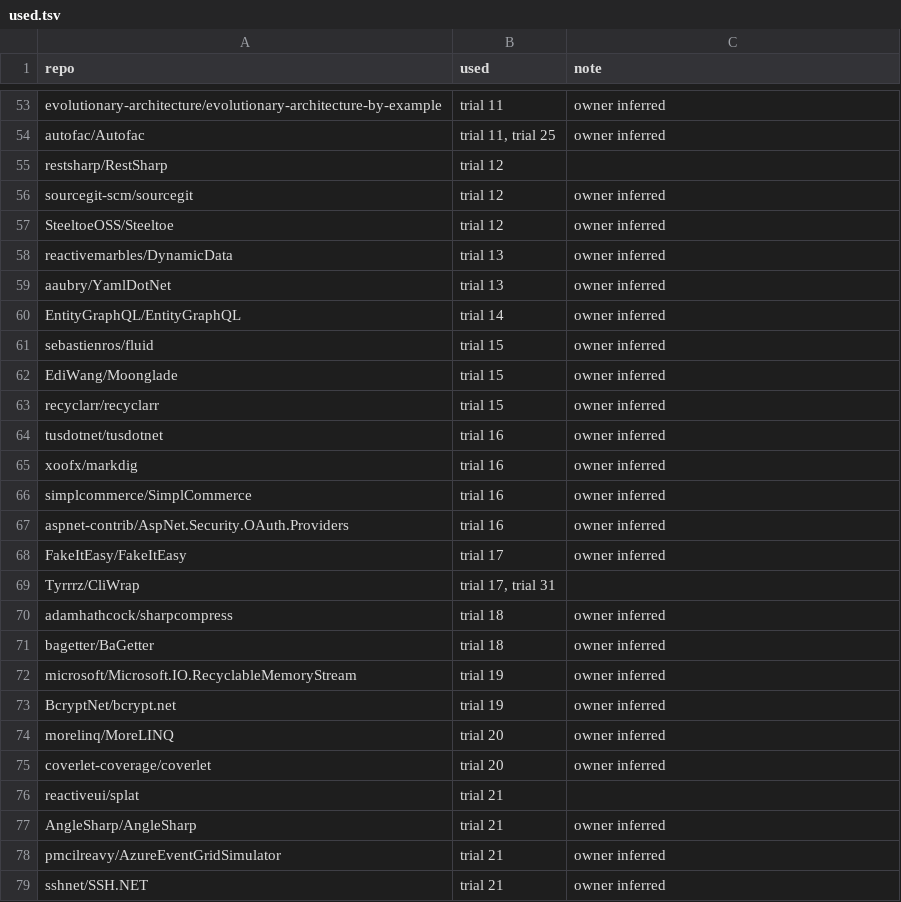
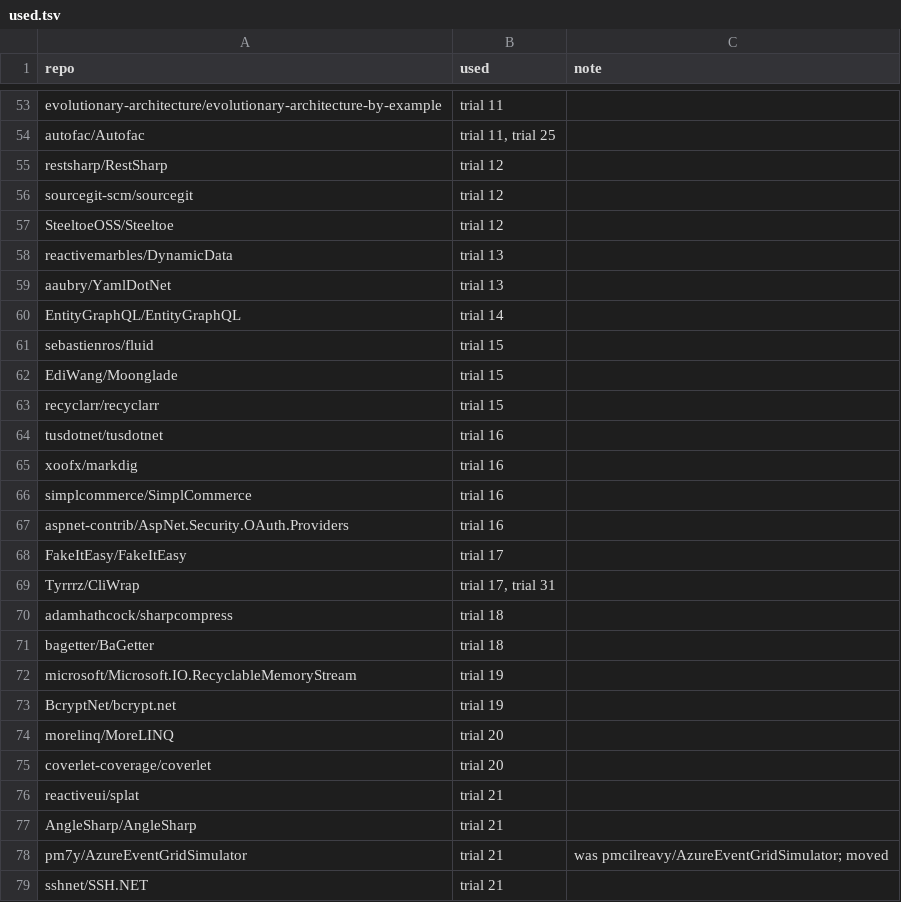
Before and after one commit to bisforboman/stylebro, a TSV file: scripts/trials/used.tsv, drawn as a sheet; only a part is shown, gaps mark what is left out; the diff covers the shown part only; the diff names each change by its address in the sheet, - before the commit and + after, or states it on an @@ line.

```diff
--- a/scripts/trials/used.tsv
+++ b/scripts/trials/used.tsv
-C53:C54 (note): owner inferred
+C53:C54 (note): (empty)
-C56:C68 (note): owner inferred
+C56:C68 (note): (empty)
-C70:C75 (note): owner inferred
+C70:C75 (note): (empty)
-C77 (note): owner inferred
+C77 (note): (empty)
-A78 (repo): pmcilreavy/AzureEventGridSimulator
+A78 (repo): pm7y/AzureEventGridSimulator
-C78 (note): owner inferred
+C78 (note): was pmcilreavy/AzureEventGridSimulator; moved
-C79 (note): owner inferred
+C79 (note): (empty)
```
Also changed, not shown: 1 added row, 1 removed row and 51 edited cells elsewhere in this file, 20 other files.
